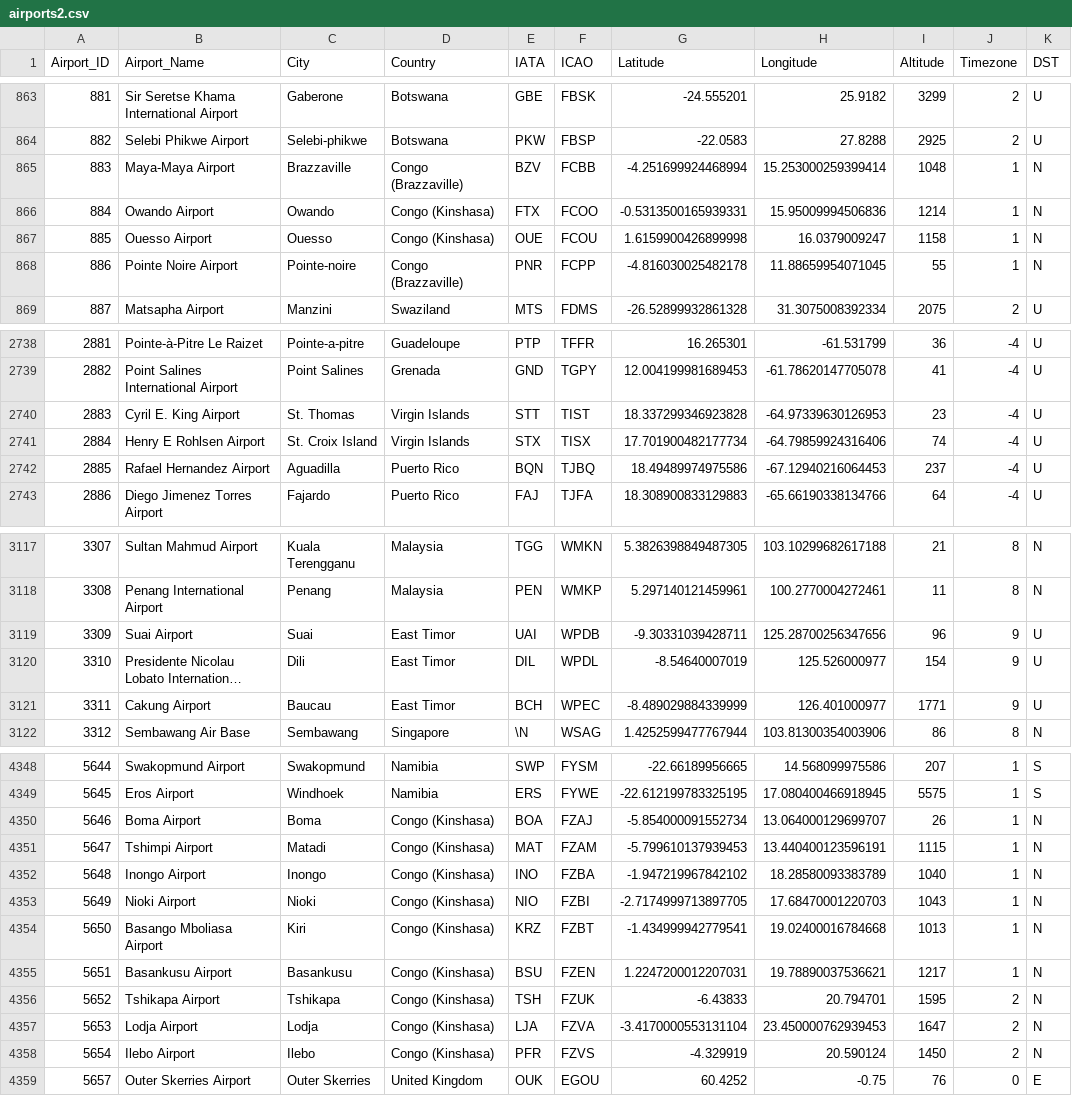
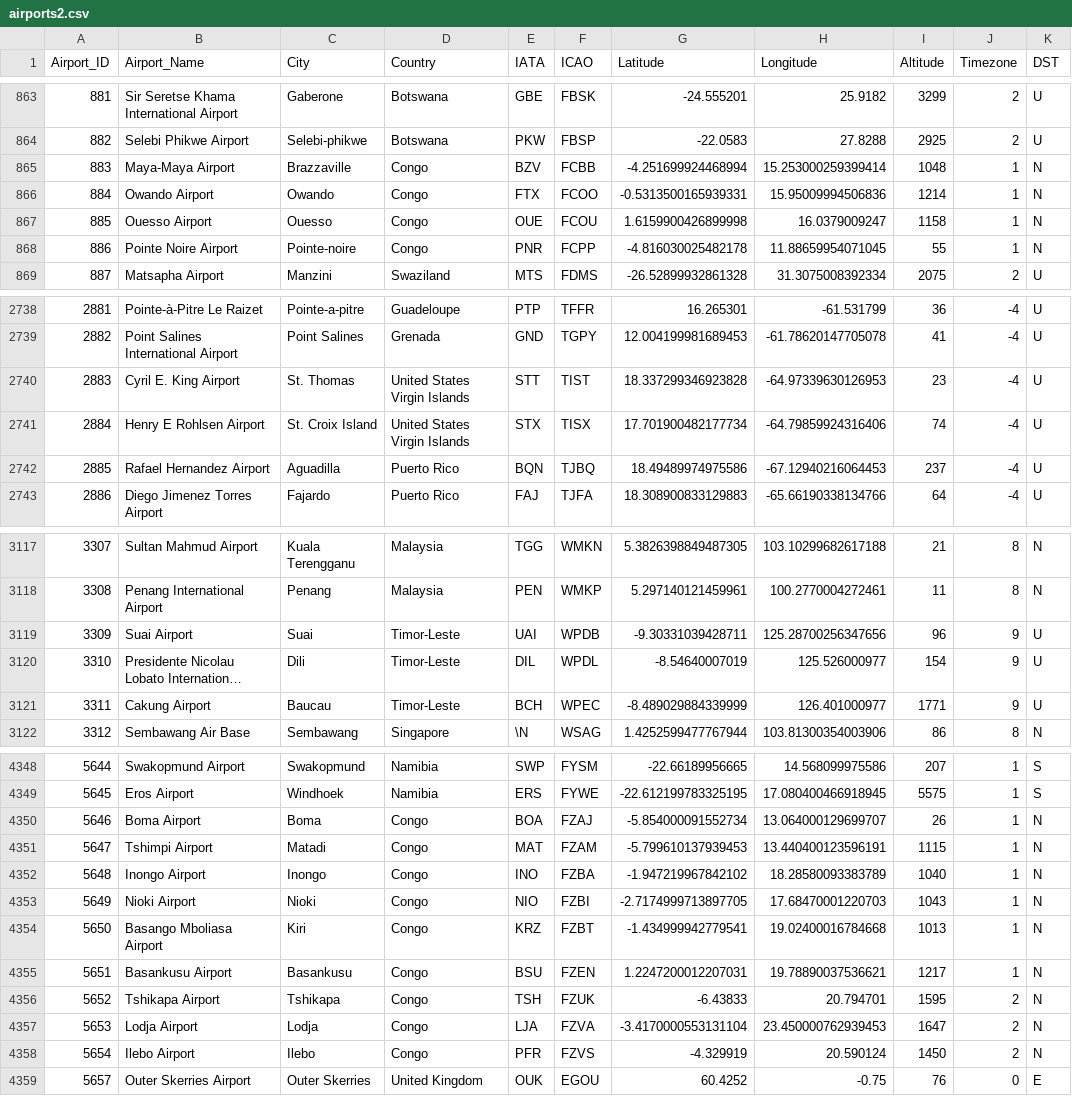
Before and after one commit to gianluca-maselli/Traffic-Airline-Analyzer, a CSV file: Project/dataset/airports2.csv, drawn as a sheet; only a part is shown, gaps mark what is left out; long unchanged cells end in …; the diff covers the shown part only; the diff names each change by its address in the sheet, - before the commit and + after, or states it on an @@ line.

```diff
--- a/Project/dataset/airports2.csv
+++ b/Project/dataset/airports2.csv
-D865 (Country): Congo (Brazzaville)
+D865 (Country): Congo
-D866:D867 (Country): Congo (Kinshasa)
+D866:D867 (Country): Congo
-D868 (Country): Congo (Brazzaville)
+D868 (Country): Congo
-D2740:D2741 (Country): Virgin Islands
+D2740:D2741 (Country): United States Virgin Islands
-D3119:D3121 (Country): East Timor
+D3119:D3121 (Country): Timor-Leste
-D4350:D4358 (Country): Congo (Kinshasa)
+D4350:D4358 (Country): Congo
```
Also changed, not shown: 38 edited cells elsewhere in this file, 7 other files.
